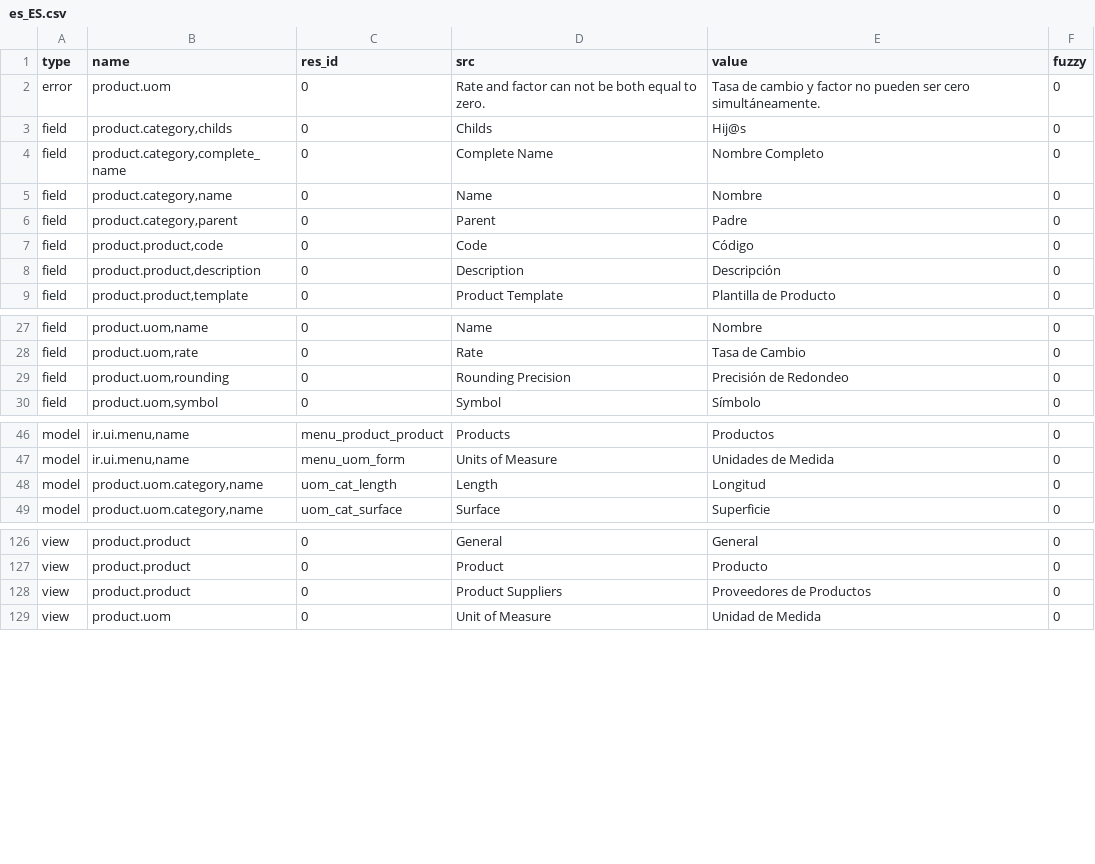
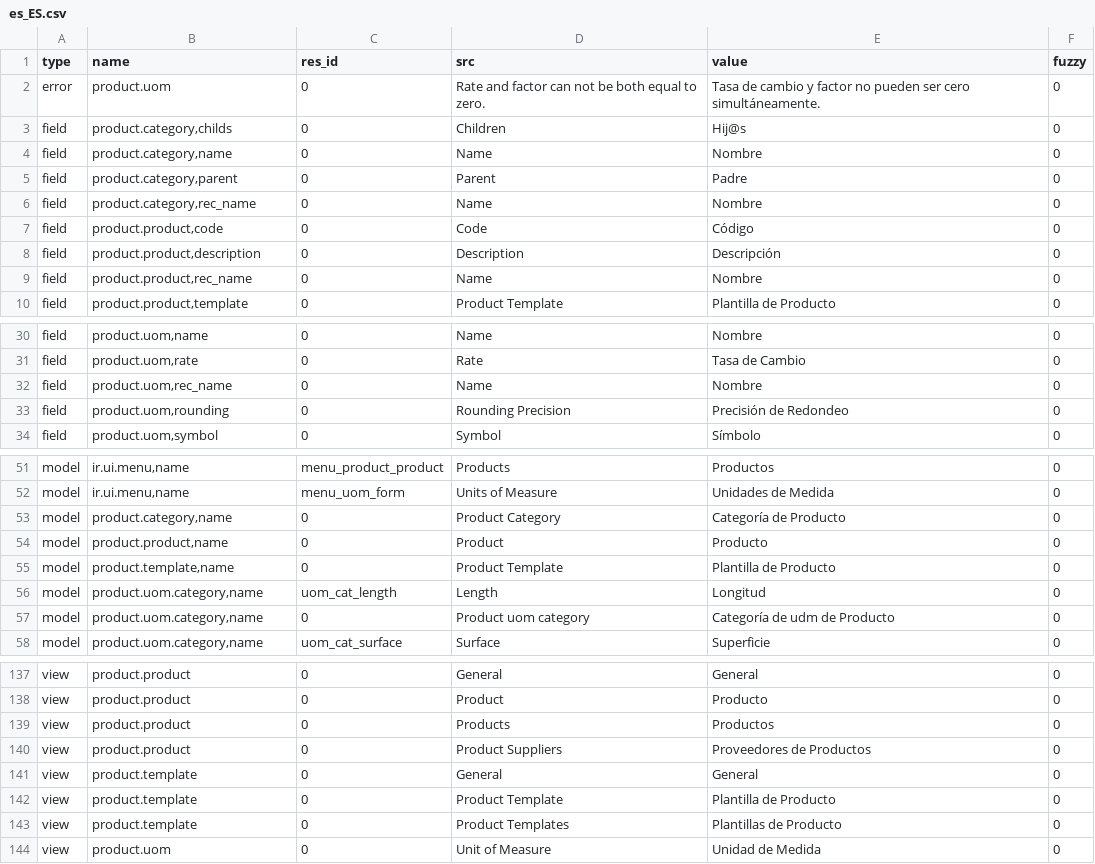
Before and after one commit to tryton/product, a CSV file: es_ES.csv, drawn as a sheet; only a part is shown, gaps mark what is left out; the diff covers the shown part only.

Commit message:
updated es_ES translation

```diff
--- a/es_ES.csv
+++ b/es_ES.csv
@@ -2,8 +2,9 @@ type,name,res_id,src,value,fuzzy
 error,product.uom,0,Rate and factor can not be both equal to zero.,Tasa de cambio y factor no pueden ser cero simultáneamente.,0
-field,"product.category,childs",0,Childs,Hij@s,0
-field,"product.category,complete_name",0,Complete Name,Nombre Completo,0
+field,"product.category,childs",0,Children,Hij@s,0
 field,"product.category,name",0,Name,Nombre,0
 field,"product.category,parent",0,Parent,Padre,0
+field,"product.category,rec_name",0,Name,Nombre,0
 field,"product.product,code",0,Code,Código,0
 field,"product.product,description",0,Description,Descripción,0
+field,"product.product,rec_name",0,Name,Nombre,0
 field,"product.product,template",0,Product Template,Plantilla de Producto,0
@@ -28,2 +31,3 @@ field,"product.uom,name",0,Name,Nombre,0
 field,"product.uom,rate",0,Rate,Tasa de Cambio,0
+field,"product.uom,rec_name",0,Name,Nombre,0
 field,"product.uom,rounding",0,Rounding Precision,Precisión de Redondeo,0
@@ -49,3 +54,7 @@ model,"ir.ui.menu,name",menu_product_product,Products,Productos,0
 model,"ir.ui.menu,name",menu_uom_form,Units of Measure,Unidades de Medida,0
+model,"product.category,name",0,Product Category,Categoría de Producto,0
+model,"product.product,name",0,Product,Producto,0
+model,"product.template,name",0,Product Template,Plantilla de Producto,0
 model,"product.uom.category,name",uom_cat_length,Length,Longitud,0
+model,"product.uom.category,name",0,Product uom category,Categoría de udm de Producto,0
 model,"product.uom.category,name",uom_cat_surface,Surface,Superficie,0
@@ -129,3 +140,7 @@ view,product.product,0,General,General,0
 view,product.product,0,Product,Producto,0
+view,product.product,0,Products,Productos,0
 view,product.product,0,Product Suppliers,Proveedores de Productos,0
+view,product.template,0,General,General,0
+view,product.template,0,Product Template,Plantilla de Producto,0
+view,product.template,0,Product Templates,Plantillas de Producto,0
 view,product.uom,0,Unit of Measure,Unidad de Medida,0
```
Also changed, not shown: 5 added rows elsewhere in this file.
